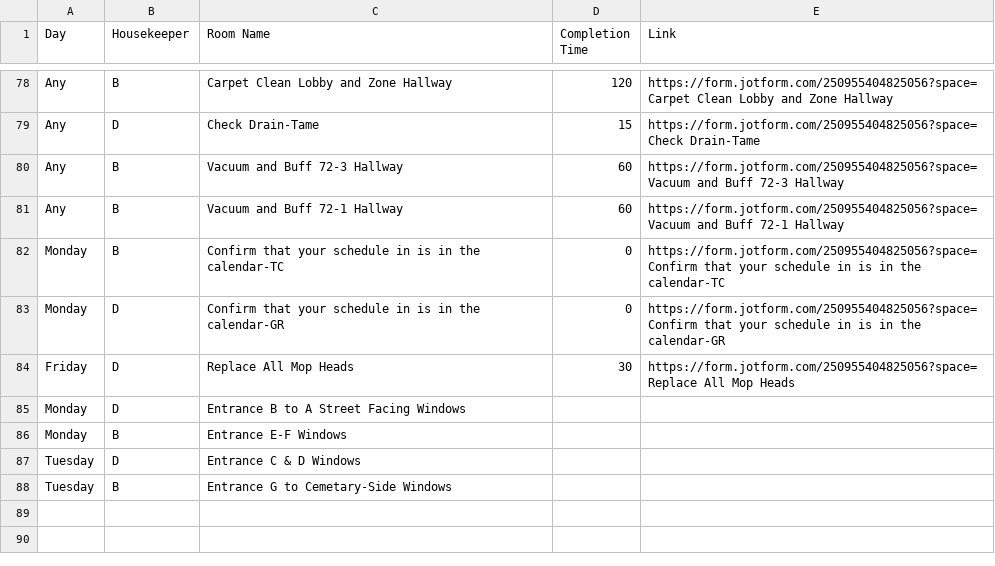
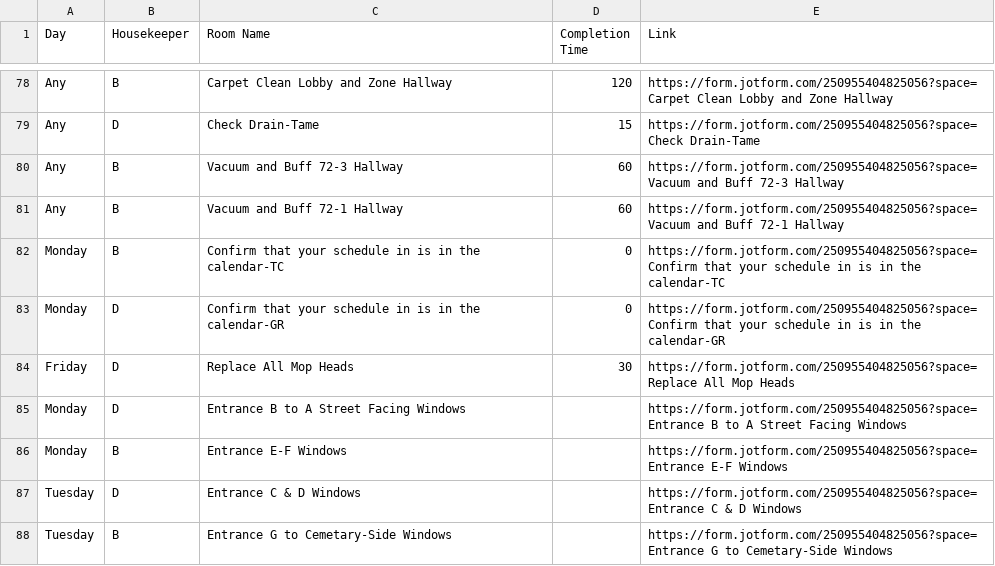
Before and after one commit to nothinghysterical/repository, a CSV file: schedules/Colerain-Week4.csv, drawn as a sheet; only a part is shown, gaps mark what is left out.

```diff
--- a/schedules/Colerain-Week4.csv
+++ b/schedules/Colerain-Week4.csv
@@ -84,5 +84,5 @@ Monday,D,Confirm that your schedule in is in the calendar-GR,0,https://form.jotf
 Friday,D,Replace All Mop Heads,30,https://form.jotform.com/250955404825056?space=Replace All Mop Heads
-Monday,D,Entrance B to A Street Facing Windows,,
-Monday,B,Entrance E-F Windows,,
-Tuesday,D,Entrance C & D Windows,,
-Tuesday,B,Entrance G to Cemetary-Side Windows,,
+Monday,D,Entrance B to A Street Facing Windows,,https://form.jotform.com/250955404825056?space=Entrance B to A Street Facing Windows
+Monday,B,Entrance E-F Windows,,https://form.jotform.com/250955404825056?space=Entrance E-F Windows
+Tuesday,D,Entrance C & D Windows,,https://form.jotform.com/250955404825056?space=Entrance C & D Windows
+Tuesday,B,Entrance G to Cemetary-Side Windows,,https://form.jotform.com/250955404825056?space=Entrance G to Cemetary-Side Windows
```
Also changed, not shown: schedules/Colerain-Week1.csv, schedules/Colerain-Week2.csv.
